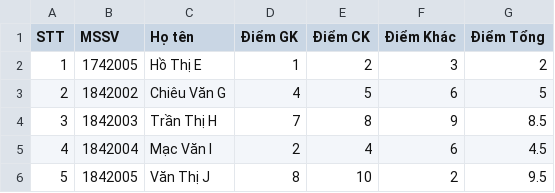
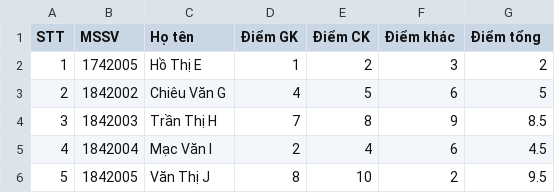
Before and after one commit to trmchau/ltudjava-18hcb-18424012-bt1, a CSV file: Data/Diem/18HCB–CTT001.csv, drawn as a sheet.

```diff
--- a/Data/Diem/18HCB–CTT001.csv
+++ b/Data/Diem/18HCB–CTT001.csv
@@ -1,2 +1,2 @@
-STT ,MSSV ,Họ tên , Điểm GK, Điểm CK, Điểm Khác, Điểm Tổng
+STT ,MSSV ,Họ tên ,Điểm GK,Điểm CK,Điểm khác,Điểm tổng
 1,1742005,Hồ Thị E ,1,2,3,2
```
Also changed, not shown: 16 other files.
